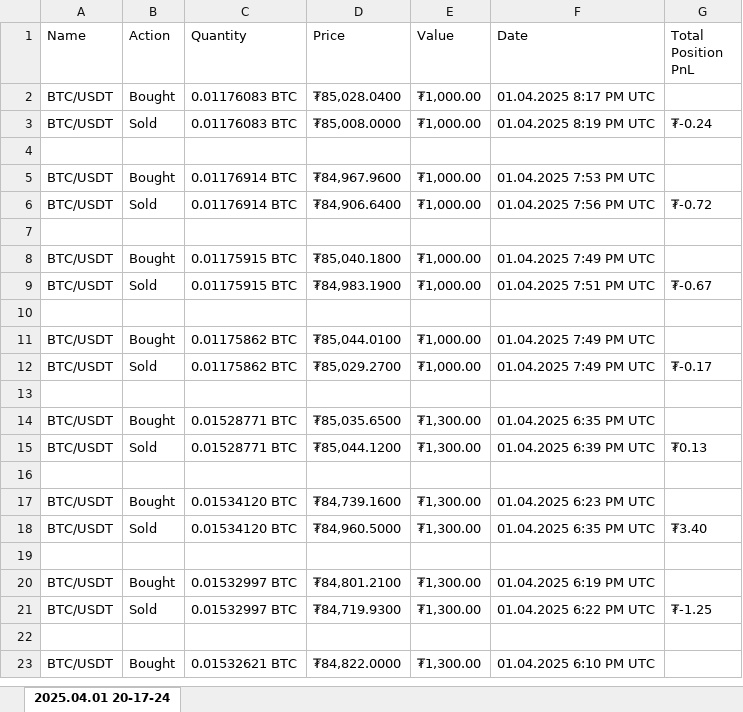
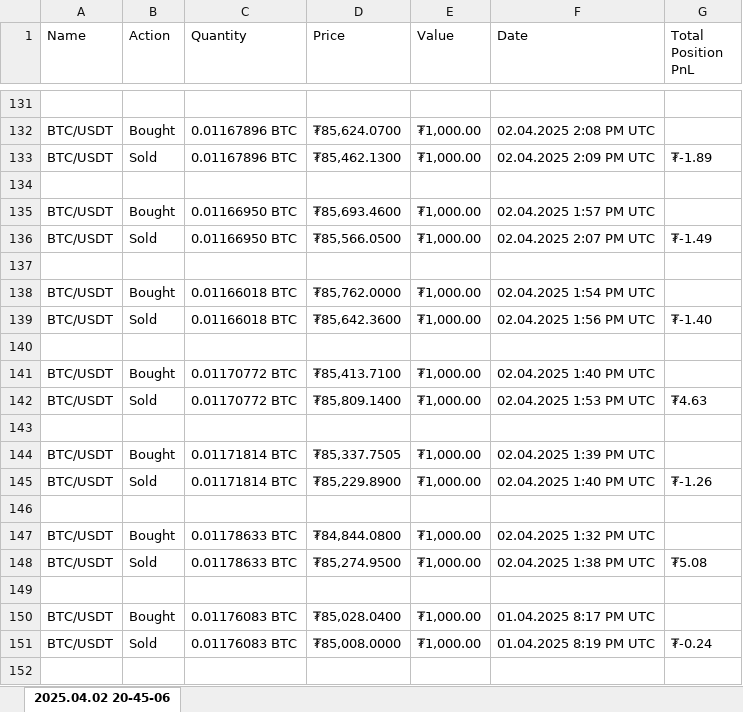
Before and after one commit to cerros777/trading_journal, an Excel workbook: uploaded_latest_trades.xlsx, sheet 2025.04.02 20-45-06, drawn as a sheet; only a part is shown, gaps mark what is left out; the shorter side is filled out with more unchanged rows; values as stored, in another font and other column widths than the file's, no borders; the diff covers the shown part only; the diff names each change by its address in the sheet, - before the commit and + after, or states it on an @@ line.

```diff
--- a/uploaded_latest_trades.xlsx (sheet 2025.04.02 20-45-06)
+++ b/uploaded_latest_trades.xlsx (sheet 2025.04.02 20-45-06)
-sheet tab: 2025.04.01 20-17-24
+sheet tab: 2025.04.02 20-45-06
+row 131: (empty)
+row 132: BTC/USDT | Bought | 0.01167896 BTC | ₮85,624.0700 | ₮1,000.00 | 02.04.2025 2:08 PM UTC
+row 133: BTC/USDT | Sold | 0.01167896 BTC | ₮85,462.1300 | ₮1,000.00 | 02.04.2025 2:09 PM UTC | ₮-1.89
+row 134: (empty)
+row 135: BTC/USDT | Bought | 0.01166950 BTC | ₮85,693.4600 | ₮1,000.00 | 02.04.2025 1:57 PM UTC
+row 136: BTC/USDT | Sold | 0.01166950 BTC | ₮85,566.0500 | ₮1,000.00 | 02.04.2025 2:07 PM UTC | ₮-1.49
+row 137: (empty)
+row 138: BTC/USDT | Bought | 0.01166018 BTC | ₮85,762.0000 | ₮1,000.00 | 02.04.2025 1:54 PM UTC
+row 139: BTC/USDT | Sold | 0.01166018 BTC | ₮85,642.3600 | ₮1,000.00 | 02.04.2025 1:56 PM UTC | ₮-1.40
+row 140: (empty)
+row 141: BTC/USDT | Bought | 0.01170772 BTC | ₮85,413.7100 | ₮1,000.00 | 02.04.2025 1:40 PM UTC
+row 142: BTC/USDT | Sold | 0.01170772 BTC | ₮85,809.1400 | ₮1,000.00 | 02.04.2025 1:53 PM UTC | ₮4.63
+row 143: (empty)
+row 144: BTC/USDT | Bought | 0.01171814 BTC | ₮85,337.7505 | ₮1,000.00 | 02.04.2025 1:39 PM UTC
+row 145: BTC/USDT | Sold | 0.01171814 BTC | ₮85,229.8900 | ₮1,000.00 | 02.04.2025 1:40 PM UTC | ₮-1.26
+row 146: (empty)
+row 147: BTC/USDT | Bought | 0.01178633 BTC | ₮84,844.0800 | ₮1,000.00 | 02.04.2025 1:32 PM UTC
+row 148: BTC/USDT | Sold | 0.01178633 BTC | ₮85,274.9500 | ₮1,000.00 | 02.04.2025 1:38 PM UTC | ₮5.08
+row 149: (empty)
```
Also changed, not shown: 129 added rows elsewhere in this sheet, trading_journal.xlsx, 2 other files.
